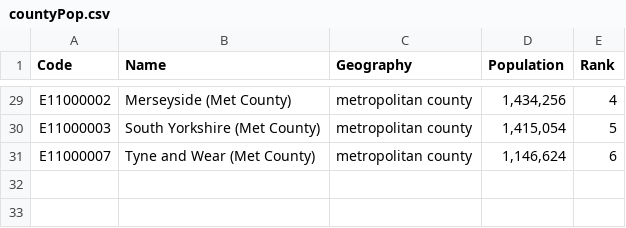
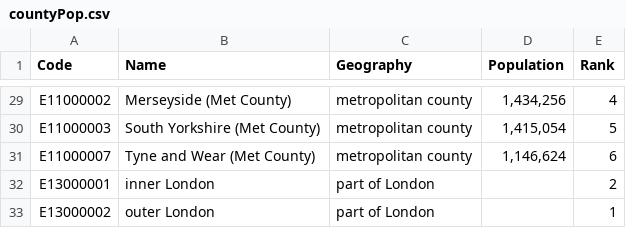
Before and after one commit to theojolliffe/mini-prof, a CSV file: src/data/countyPop.csv, drawn as a sheet; only a part is shown, gaps mark what is left out.

```diff
--- a/src/data/countyPop.csv
+++ b/src/data/countyPop.csv
@@ -31 +31,3 @@ E11000003,South Yorkshire (Met County),metropolitan county,"1,415,054",5
 E11000007,Tyne and Wear (Met County),metropolitan county,"1,146,624",6
+E13000001,inner London, part of London,,2
+E13000002,outer London,part of London,,1
```
Also changed, not shown: src/data/censusAreaLookup.csv, src/robo-strings/robo-strings.csv, 22 other files.
